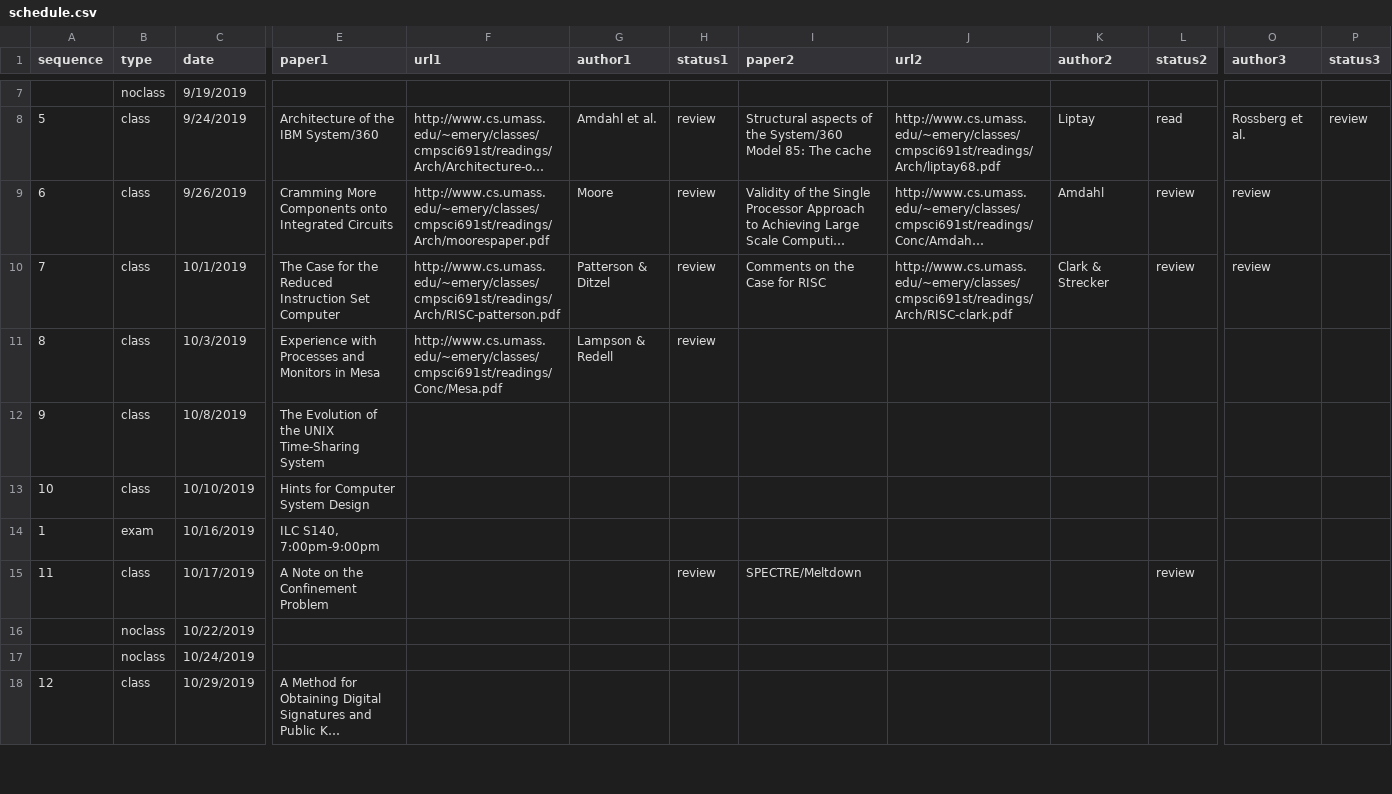
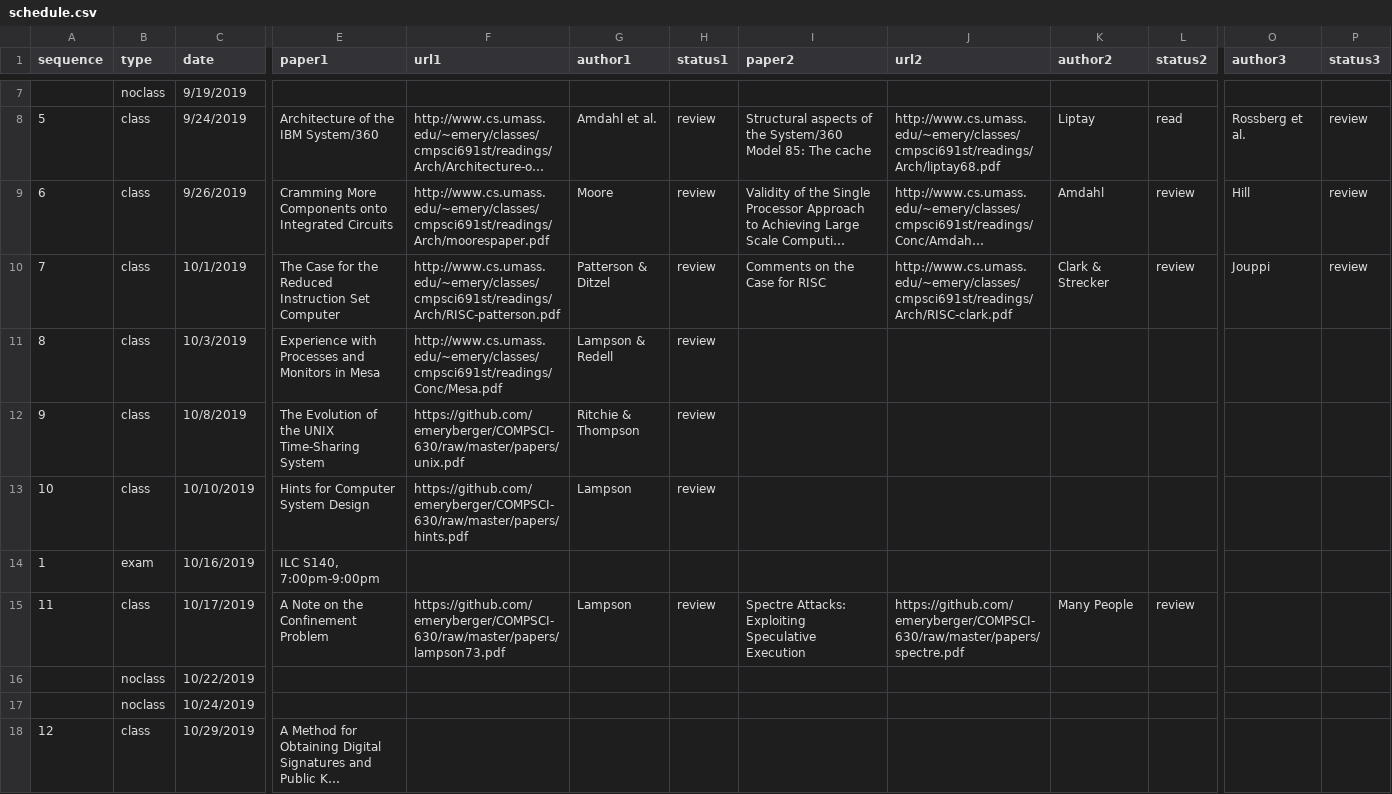
Before and after one commit to emeryberger/COMPSCI-630, a CSV file: schedule.csv, drawn as a sheet; only a part is shown, gaps mark what is left out; long unchanged cells end in …; the diff names each change by its address in the sheet, - before the commit and + after, or states it on an @@ line.

```diff
--- a/schedule.csv
+++ b/schedule.csv
-O9 (author3): review
+O9 (author3): Hill
-P9:P10 (status3): (empty)
+P9:P10 (status3): review
-O10 (author3): review
+O10 (author3): Jouppi
-F12 (url1): (empty)
+F12 (url1): https://github.com/emeryberger/COMPSCI-630/raw/master/papers/unix.pdf
-G12 (author1): (empty)
+G12 (author1): Ritchie & Thompson
-H12:H13 (status1): (empty)
+H12:H13 (status1): review
-F13 (url1): (empty)
+F13 (url1): https://github.com/emeryberger/COMPSCI-630/raw/master/papers/hints.pdf
-G13 (author1): (empty)
+G13 (author1): Lampson
-F15 (url1): (empty)
+F15 (url1): https://github.com/emeryberger/COMPSCI-630/raw/master/papers/lampson73.pdf
-G15 (author1): (empty)
+G15 (author1): Lampson
-I15 (paper2): SPECTRE/Meltdown
+I15 (paper2): Spectre Attacks: Exploiting Speculative Execution
-J15 (url2): (empty)
+J15 (url2): https://github.com/emeryberger/COMPSCI-630/raw/master/papers/spectre.pdf
-K15 (author2): (empty)
+K15 (author2): Many People
```
Also changed, not shown: 1 other file.
